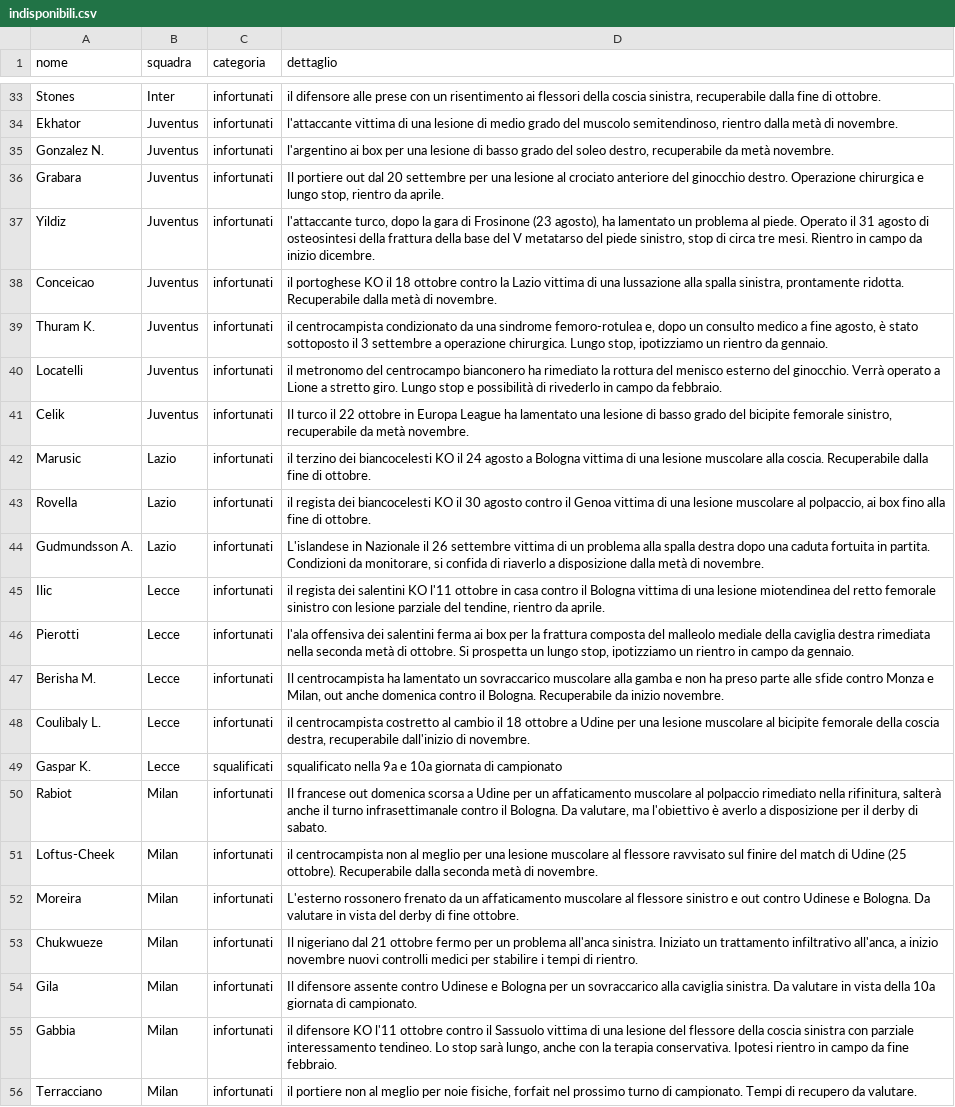
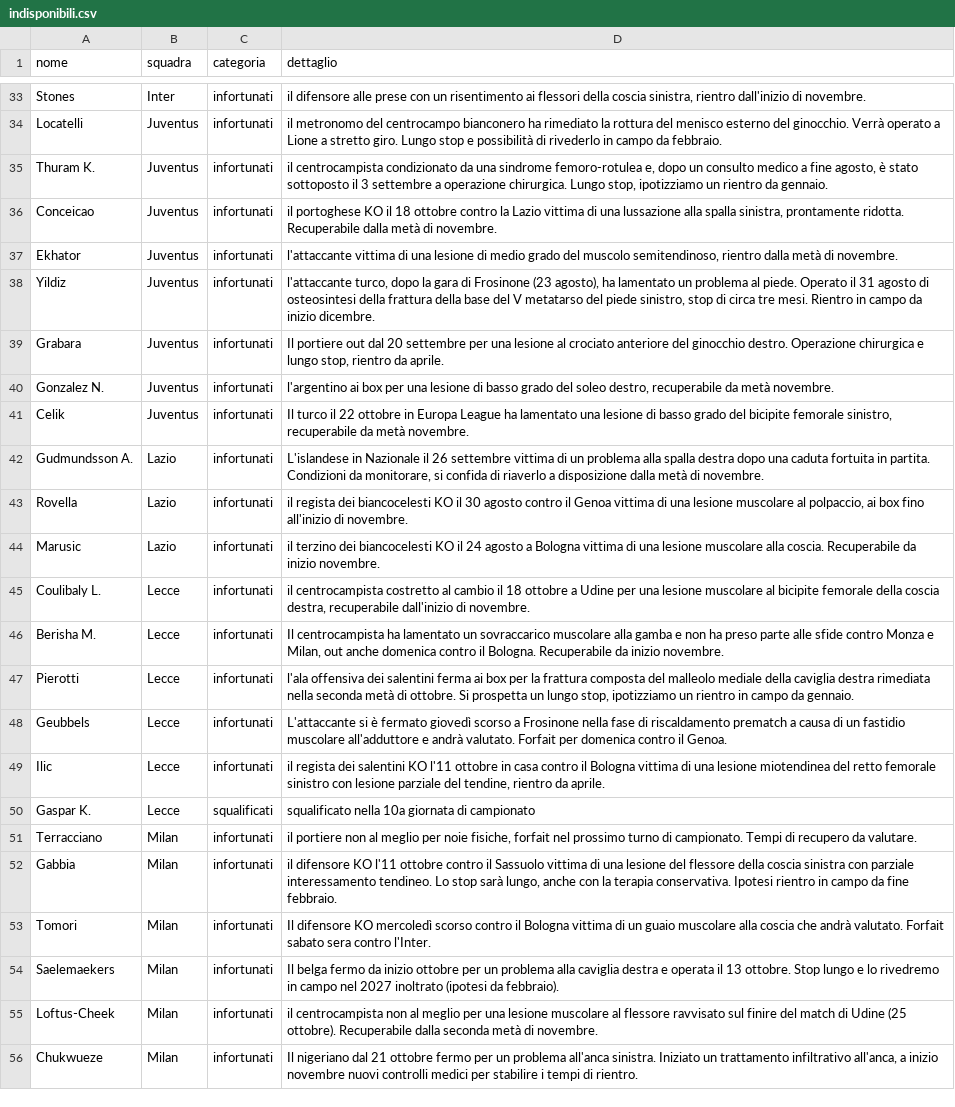
Before and after one commit to Daddie2/Fantacalcio, a CSV file: data/indisponibili.csv, drawn as a sheet; only a part is shown, gaps mark what is left out; removed rows and columns are numbered as before the commit, all else as after; the diff covers the shown part only; the diff names each change by its address in the sheet, - before the commit and + after, or states it on an @@ line.

```diff
--- a/data/indisponibili.csv
+++ b/data/indisponibili.csv
-D33 (dettaglio): …coscia sinistra, recuperabile dalla fine di ottobre.
+D33 (dettaglio): …coscia sinistra, rientro dall'inizio di novembre.
@@ row 40 moved to row 34: Locatelli @@
@@ row 39 moved to row 35: Thuram K. @@
@@ row 38 moved to row 36: Conceicao @@
@@ row 37 moved to row 38: Yildiz @@
@@ row 36 moved to row 39: Grabara @@
-row 42: Marusic | Lazio | infortunati | il terzino dei biancocelesti KO il 24 agosto a Bologna vittima di una lesione muscolare alla coscia. Recuperabile dalla fine di ottobre.
-row 43: Rovella | Lazio | infortunati | il regista dei biancocelesti KO il 30 agosto contro il Genoa vittima di una lesione muscolare al polpaccio, ai box fino alla fine di ottobre.
+row 43: Rovella | Lazio | infortunati | il regista dei biancocelesti KO il 30 agosto contro il Genoa vittima di una lesione muscolare al polpaccio, ai box fino all'inizio di novembre.
+row 44: Marusic | Lazio | infortunati | il terzino dei biancocelesti KO il 24 agosto a Bologna vittima di una lesione muscolare alla coscia. Recuperabile da inizio novembre.
@@ row 48 moved to row 45: Coulibaly L. @@
@@ row 47 moved to row 46: Berisha M. @@
@@ row 46 moved to row 47: Pierotti @@
+row 48: Geubbels | Lecce | infortunati | L'attaccante si è fermato giovedì scorso a Frosinone nella fase di riscaldamento prematch a causa di un fastidio muscolare all'adduttore e andrà valutato. Forfait per domenica contro il Genoa.
-D50 (dettaglio): squalificato nella 9a e 10a giornata…
+D50 (dettaglio): squalificato nella 10a giornata…
@@ row 56 moved to row 51: Terracciano @@
-A52 (nome): Rabiot
+A52 (nome): Gabbia
-D52 (dettaglio): Il francese out domenica scorsa a Udine per un affaticamento muscolare al polpaccio rimediato nella rifinitura, salterà anche il turno infrasettimanale contro il Bologna. Da valutare, ma l'obiettivo è averlo a disposizione per il derby di sabato.
+D52 (dettaglio): il difensore KO l'11 ottobre contro il Sassuolo vittima di una lesione del flessore della coscia sinistra con parziale interessamento tendineo. Lo stop sarà lungo, anche con la terapia conservativa. Ipotesi rientro in campo da fine febbraio.
+row 53: Tomori | Milan | infortunati | Il difensore KO mercoledì scorso contro il Bologna vittima di un guaio muscolare alla coscia che andrà valutato. Forfait sabato sera contro l'Inter.
@@ row 57 moved to row 54: Saelemaekers @@
-row 52: Moreira | Milan | infortunati | L'esterno rossonero frenato da un affaticamento muscolare al flessore sinistro e out contro Udinese e Bologna. Da valutare in vista del derby di fine ottobre.
-row 54: Gila | Milan | infortunati | Il difensore assente contro Udinese e Bologna per un sovraccarico alla caviglia sinistra. Da valutare in vista della 10a giornata di campionato.
-row 55: Gabbia | Milan | infortunati | il difensore KO l'11 ottobre contro il Sassuolo vittima di una lesione del flessore della coscia sinistra con parziale interessamento tendineo. Lo stop sarà lungo, anche con la terapia conservativa. Ipotesi rientro in campo da fine febbraio.
```
Also changed, not shown: 14 added rows, 12 removed rows, 16 moved rows and 12 edited cells elsewhere in this file, data/quotazioni.csv, data/stats_curr.csv.
